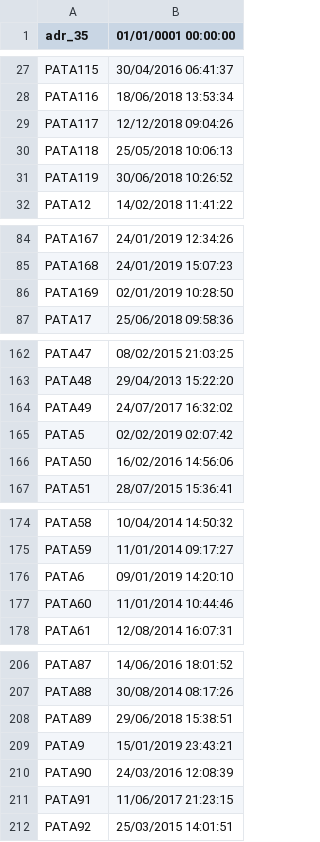
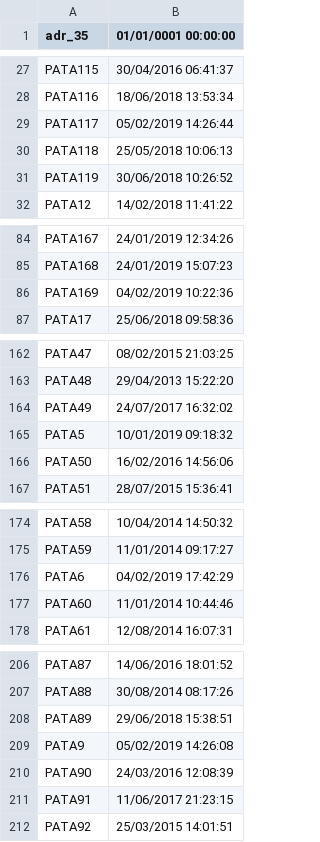
Before and after one commit to davidepiona/PROGETTI, a CSV file: ExpenseIt/DATI/PATAdate.csv, drawn as a sheet; only a part is shown, gaps mark what is left out.

```diff
--- a/ExpenseIt/DATI/PATAdate.csv
+++ b/ExpenseIt/DATI/PATAdate.csv
@@ -28,3 +28,3 @@ PATA115,30/04/2016 06:41:37
 PATA116,18/06/2018 13:53:34
-PATA117,12/12/2018 09:04:26
+PATA117,05/02/2019 14:26:44
 PATA118,25/05/2018 10:06:13
@@ -85,3 +85,3 @@ PATA167,24/01/2019 12:34:26
 PATA168,24/01/2019 15:07:23
-PATA169,02/01/2019 10:28:50
+PATA169,04/02/2019 10:22:36
 PATA17,25/06/2018 09:58:36
@@ -164,3 +164,3 @@ PATA48,29/04/2013 15:22:20
 PATA49,24/07/2017 16:32:02
-PATA5,02/02/2019 02:07:42
+PATA5,10/01/2019 09:18:32
 PATA50,16/02/2016 14:56:06
@@ -175,3 +175,3 @@ PATA58,10/04/2014 14:50:32
 PATA59,11/01/2014 09:17:27
-PATA6,09/01/2019 14:20:10
+PATA6,04/02/2019 17:42:29
 PATA60,11/01/2014 10:44:46
@@ -208,3 +208,3 @@ PATA88,30/08/2014 08:17:26
 PATA89,29/06/2018 15:38:51
-PATA9,15/01/2019 23:43:21
+PATA9,05/02/2019 14:26:08
 PATA90,24/03/2016 12:08:39
```
Also changed, not shown: ExpenseIt/DATI/CLIENTI.csv, 8 other files.
